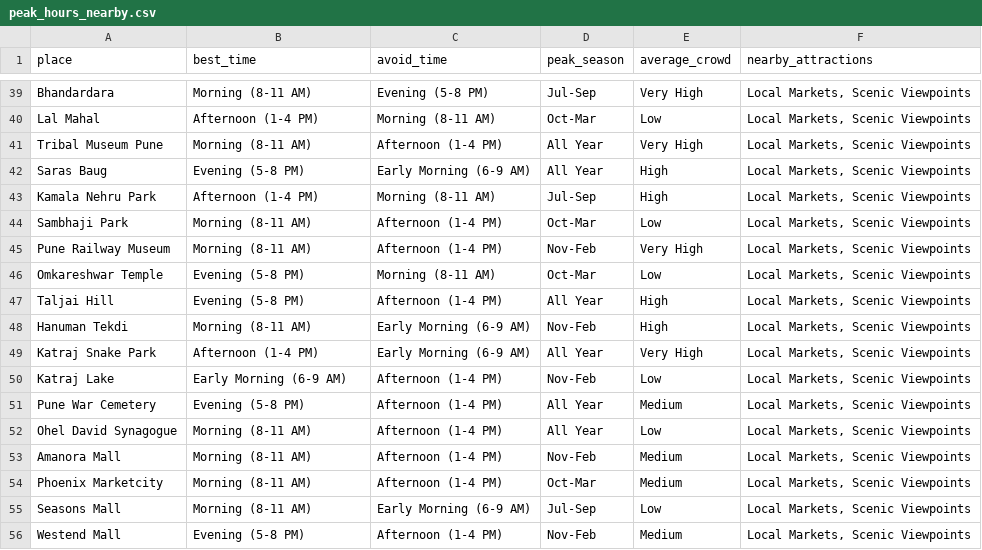
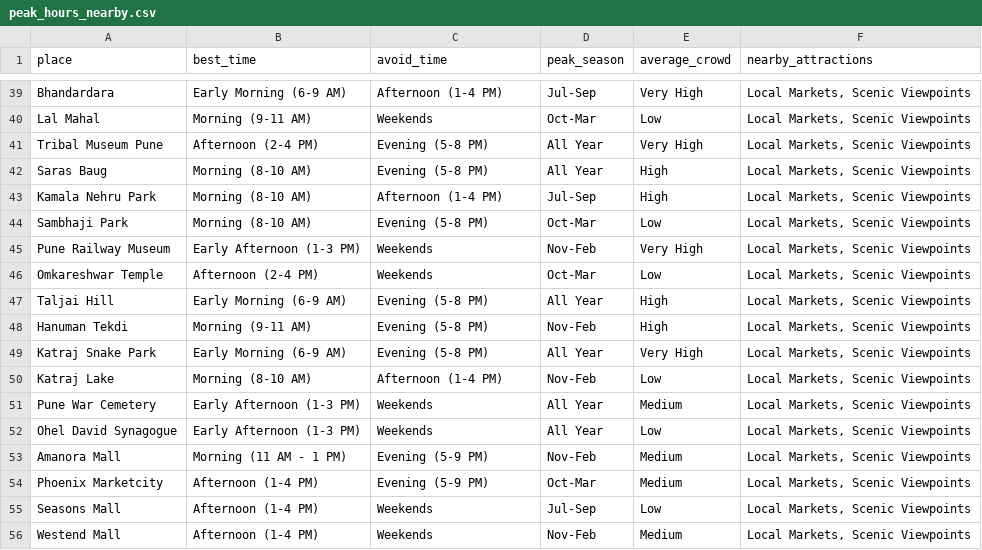
Before and after one commit to akashmasane23/Tourmind-System, a CSV file: data/peak_hours_nearby.csv, drawn as a sheet; only a part is shown, gaps mark what is left out; the diff covers the shown part only; the diff names each change by its address in the sheet, - before the commit and + after, or states it on an @@ line.

```diff
--- a/data/peak_hours_nearby.csv
+++ b/data/peak_hours_nearby.csv
-B39 (best_time): Morning (8-11 AM)
+B39 (best_time): Early Morning (6-9 AM)
-C39 (avoid_time): Evening (5-8 PM)
+C39 (avoid_time): Afternoon (1-4 PM)
-B40 (best_time): Afternoon (1-4 PM)
+B40 (best_time): Morning (9-11 AM)
-C40 (avoid_time): Morning (8-11 AM)
+C40 (avoid_time): Weekends
-B41 (best_time): Morning (8-11 AM)
+B41 (best_time): Afternoon (2-4 PM)
-C41 (avoid_time): Afternoon (1-4 PM)
+C41 (avoid_time): Evening (5-8 PM)
-B42 (best_time): Evening (5-8 PM)
+B42 (best_time): Morning (8-10 AM)
-C42 (avoid_time): Early Morning (6-9 AM)
+C42 (avoid_time): Evening (5-8 PM)
-B43 (best_time): Afternoon (1-4 PM)
+B43 (best_time): Morning (8-10 AM)
-C43 (avoid_time): Morning (8-11 AM)
+C43 (avoid_time): Afternoon (1-4 PM)
-B44 (best_time): Morning (8-11 AM)
+B44 (best_time): Morning (8-10 AM)
-C44 (avoid_time): Afternoon (1-4 PM)
+C44 (avoid_time): Evening (5-8 PM)
-B45 (best_time): Morning (8-11 AM)
+B45 (best_time): Early Afternoon (1-3 PM)
-C45 (avoid_time): Afternoon (1-4 PM)
+C45 (avoid_time): Weekends
-B46 (best_time): Evening (5-8 PM)
+B46 (best_time): Afternoon (2-4 PM)
-C46 (avoid_time): Morning (8-11 AM)
+C46 (avoid_time): Weekends
-B47 (best_time): Evening (5-8 PM)
+B47 (best_time): Early Morning (6-9 AM)
-C47 (avoid_time): Afternoon (1-4 PM)
+C47 (avoid_time): Evening (5-8 PM)
-B48 (best_time): Morning (8-11 AM)
+B48 (best_time): Morning (9-11 AM)
-C48:C49 (avoid_time): Early Morning (6-9 AM)
+C48:C49 (avoid_time): Evening (5-8 PM)
-B49 (best_time): Afternoon (1-4 PM)
+B49 (best_time): Early Morning (6-9 AM)
-B50 (best_time): Early Morning (6-9 AM)
+B50 (best_time): Morning (8-10 AM)
-B51 (best_time): Evening (5-8 PM)
+B51 (best_time): Early Afternoon (1-3 PM)
-C51:C52 (avoid_time): Afternoon (1-4 PM)
+C51:C52 (avoid_time): Weekends
-B52 (best_time): Morning (8-11 AM)
+B52 (best_time): Early Afternoon (1-3 PM)
-B53 (best_time): Morning (8-11 AM)
+B53 (best_time): Morning (11 AM - 1 PM)
-C53:C54 (avoid_time): Afternoon (1-4 PM)
+C53:C54 (avoid_time): Evening (5-9 PM)
-B54:B55 (best_time): Morning (8-11 AM)
+B54:B55 (best_time): Afternoon (1-4 PM)
-C55 (avoid_time): Early Morning (6-9 AM)
+C55 (avoid_time): Weekends
-B56 (best_time): Evening (5-8 PM)
+B56 (best_time): Afternoon (1-4 PM)
-C56 (avoid_time): Afternoon (1-4 PM)
+C56 (avoid_time): Weekends
```
Also changed, not shown: 142 edited cells elsewhere in this file.
